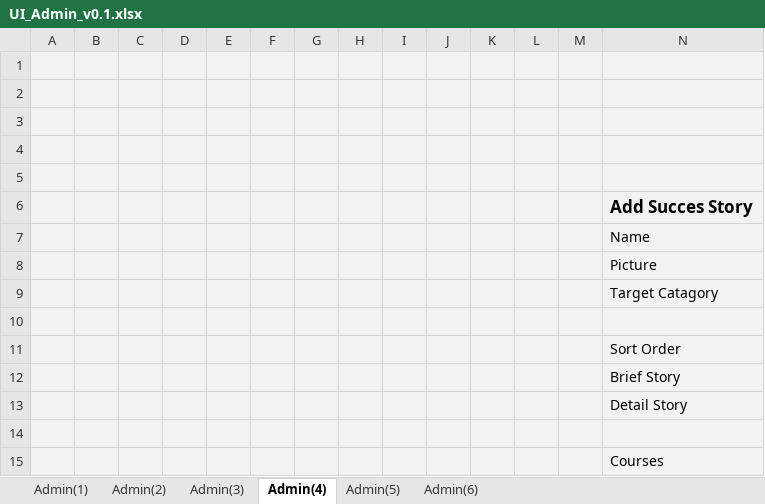
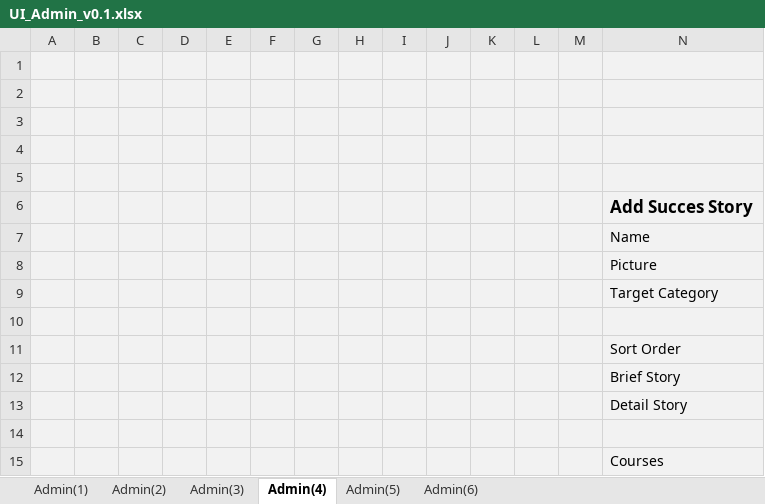
Before and after one commit to yadwinds/761_VEL, an Excel workbook: PCB/04 Dev_Lib/4.2_Design/UI_Admin_v0.1.xlsx, sheet Admin(4), drawn as a sheet; values as stored, in another font and other column widths than the file's, no borders; charts and pictures not drawn; the diff names each change by its address in the sheet, - before the commit and + after, or states it on an @@ line.

```diff
--- a/PCB/04 Dev_Lib/4.2_Design/UI_Admin_v0.1.xlsx (sheet Admin(4))
+++ b/PCB/04 Dev_Lib/4.2_Design/UI_Admin_v0.1.xlsx (sheet Admin(4))
-N9: Target Catagory
+N9: Target Category
```
Also changed, not shown: sheet Admin(2), sheet Admin(6), sheet Admin(1), sheet Admin(3), sheet Admin(5), charts or pictures, 1 other file.
